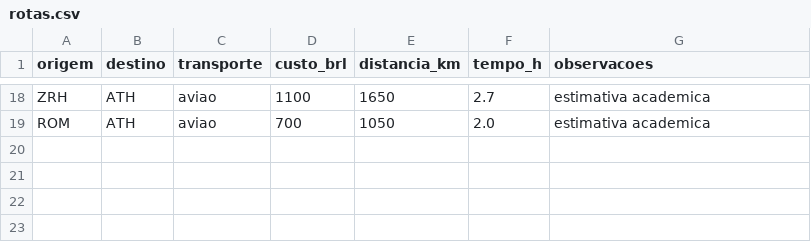
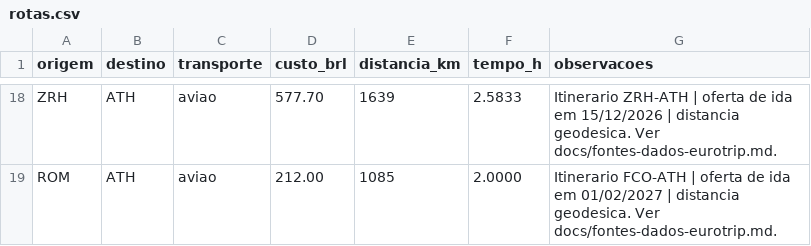
Before and after one commit to PhillipeMugnaini/eurotrip-grafos, a CSV file: data/rotas.csv, drawn as a sheet; only a part is shown, gaps mark what is left out; the diff covers the shown part only; the diff names each change by its address in the sheet, - before the commit and + after, or states it on an @@ line.

Commit message:
Implementa o grafo e os dados da Eurotrip

```diff
--- a/data/rotas.csv
+++ b/data/rotas.csv
-D18 (custo_brl): 1100
+D18 (custo_brl): 577.70
-E18 (distancia_km): 1650
+E18 (distancia_km): 1639
-F18 (tempo_h): 2.7
+F18 (tempo_h): 2.5833
-G18 (observacoes): estimativa academica
+G18 (observacoes): Itinerario ZRH-ATH | oferta de ida em 15/12/2026 | distancia geodesica. Ver docs/fontes-dados-eurotrip.md.
-D19 (custo_brl): 700
+D19 (custo_brl): 212.00
-E19 (distancia_km): 1050
+E19 (distancia_km): 1085
-F19 (tempo_h): 2.0
+F19 (tempo_h): 2.0000
-G19 (observacoes): estimativa academica
+G19 (observacoes): Itinerario FCO-ATH | oferta de ida em 01/02/2027 | distancia geodesica. Ver docs/fontes-dados-eurotrip.md.
```
Also changed, not shown: 64 edited cells elsewhere in this file, 2 other files.
